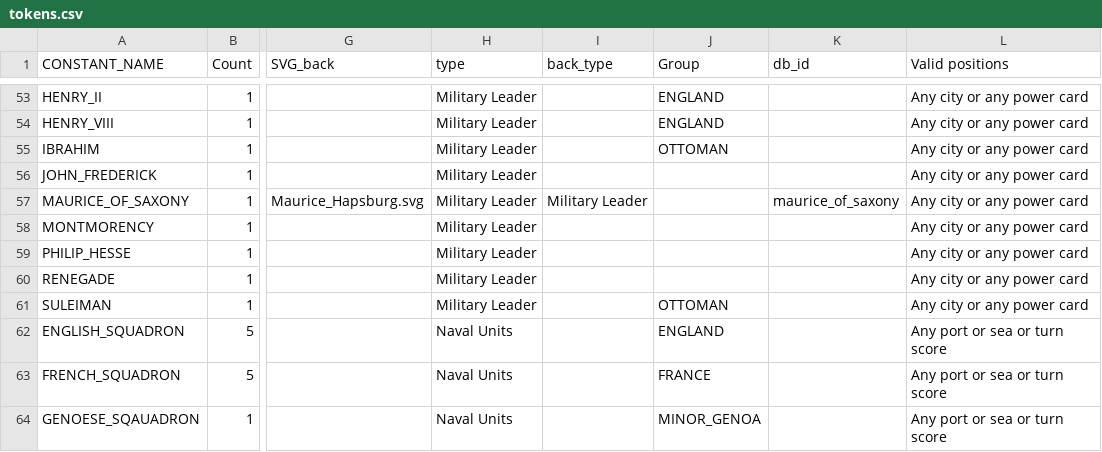
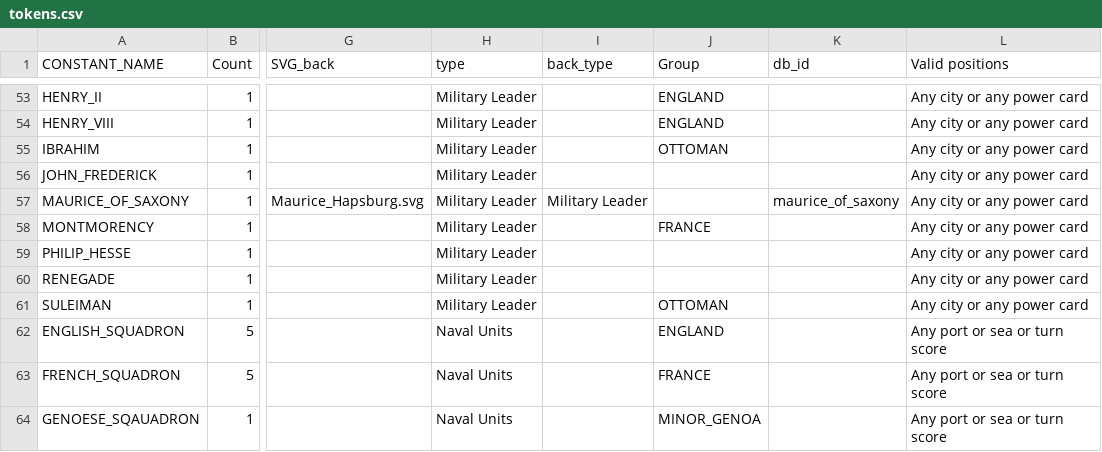
Before and after one commit to bga-his/bga-hereistand, a CSV file: hereistand/misc/tokens.csv, drawn as a sheet; only a part is shown, gaps mark what is left out; the diff names each change by its address in the sheet, - before the commit and + after, or states it on an @@ line.

```diff
--- a/hereistand/misc/tokens.csv
+++ b/hereistand/misc/tokens.csv
-J58 (Group): (empty)
+J58 (Group): FRANCE
```
Also changed, not shown: hereistand/misc/cities.csv, 8 other files.
